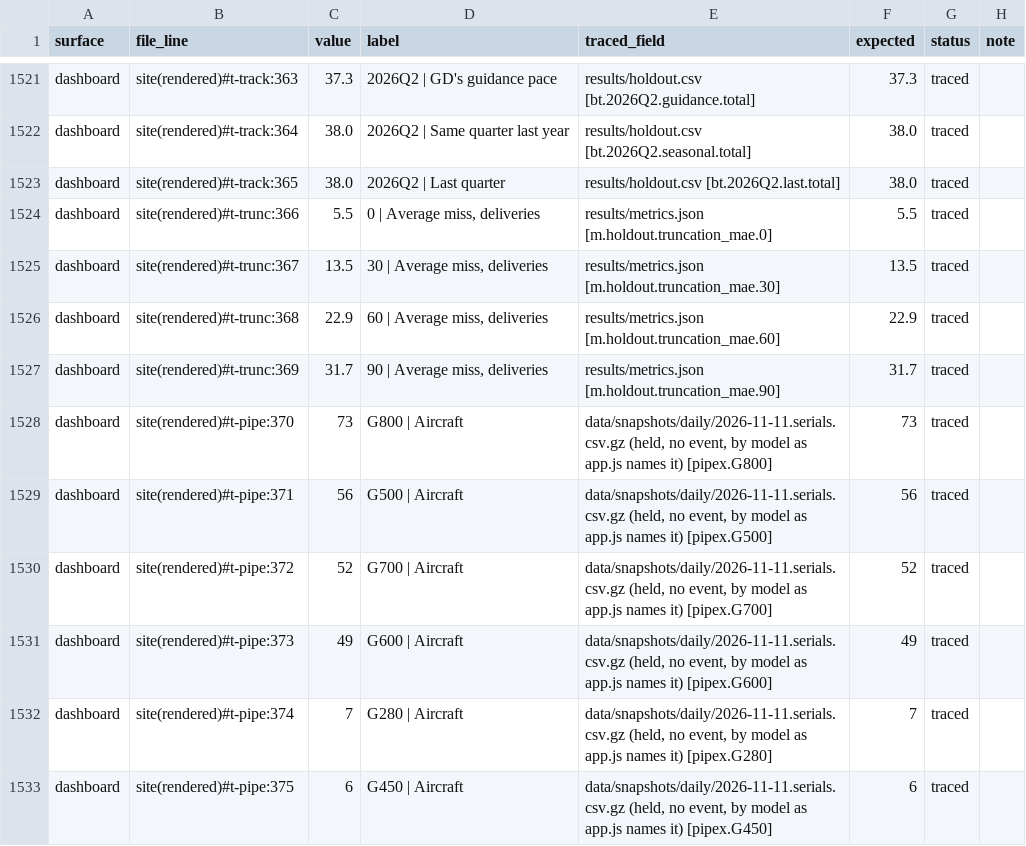
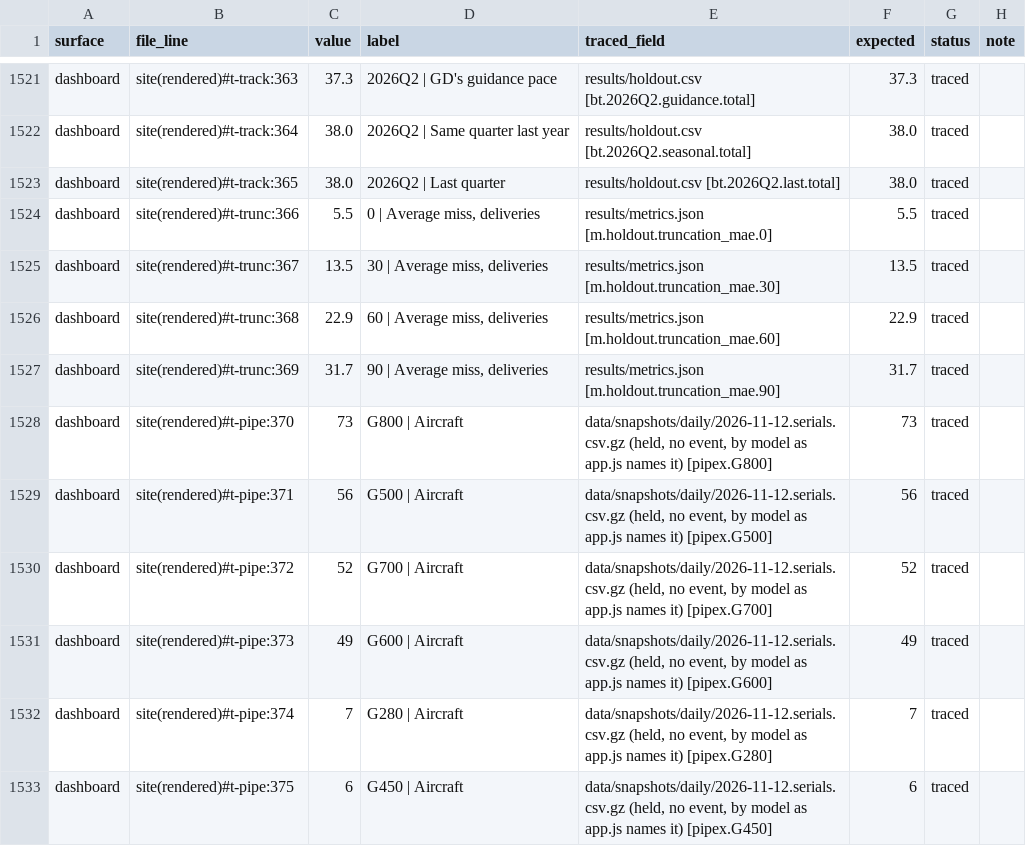
Before and after one commit to rishabbshankar226/gulfstream-delivery-nowcast, a CSV file: docs/prepub/LEDGER.csv, drawn as a sheet; only a part is shown, gaps mark what is left out; the diff covers the shown part only.

Commit message:
prepub: detectors rerun on the merged tree (ledger 0 flagged, 20 of 20 revert pairs, 9 of 9 plants); decisions D19 and D20

```diff
--- a/docs/prepub/LEDGER.csv
+++ b/docs/prepub/LEDGER.csv
@@ -1527,7 +1527,7 @@ dashboard,site(rendered)#t-trunc:368,22.9,"60 | Average miss, deliveries",result
 dashboard,site(rendered)#t-trunc:369,31.7,"90 | Average miss, deliveries",results/metrics.json [m.holdout.truncation_mae.90],31.7,traced,
-dashboard,site(rendered)#t-pipe:370,73,G800 | Aircraft,"data/snapshots/daily/2026-11-11.serials.csv.gz (held, no event, by model as app.js names it) [pipex.G800]",73,traced,
-dashboard,site(rendered)#t-pipe:371,56,G500 | Aircraft,"data/snapshots/daily/2026-11-11.serials.csv.gz (held, no event, by model as app.js names it) [pipex.G500]",56,traced,
-dashboard,site(rendered)#t-pipe:372,52,G700 | Aircraft,"data/snapshots/daily/2026-11-11.serials.csv.gz (held, no event, by model as app.js names it) [pipex.G700]",52,traced,
-dashboard,site(rendered)#t-pipe:373,49,G600 | Aircraft,"data/snapshots/daily/2026-11-11.serials.csv.gz (held, no event, by model as app.js names it) [pipex.G600]",49,traced,
-dashboard,site(rendered)#t-pipe:374,7,G280 | Aircraft,"data/snapshots/daily/2026-11-11.serials.csv.gz (held, no event, by model as app.js names it) [pipex.G280]",7,traced,
-dashboard,site(rendered)#t-pipe:375,6,G450 | Aircraft,"data/snapshots/daily/2026-11-11.serials.csv.gz (held, no event, by model as app.js names it) [pipex.G450]",6,traced,
+dashboard,site(rendered)#t-pipe:370,73,G800 | Aircraft,"data/snapshots/daily/2026-11-12.serials.csv.gz (held, no event, by model as app.js names it) [pipex.G800]",73,traced,
+dashboard,site(rendered)#t-pipe:371,56,G500 | Aircraft,"data/snapshots/daily/2026-11-12.serials.csv.gz (held, no event, by model as app.js names it) [pipex.G500]",56,traced,
+dashboard,site(rendered)#t-pipe:372,52,G700 | Aircraft,"data/snapshots/daily/2026-11-12.serials.csv.gz (held, no event, by model as app.js names it) [pipex.G700]",52,traced,
+dashboard,site(rendered)#t-pipe:373,49,G600 | Aircraft,"data/snapshots/daily/2026-11-12.serials.csv.gz (held, no event, by model as app.js names it) [pipex.G600]",49,traced,
+dashboard,site(rendered)#t-pipe:374,7,G280 | Aircraft,"data/snapshots/daily/2026-11-12.serials.csv.gz (held, no event, by model as app.js names it) [pipex.G280]",7,traced,
+dashboard,site(rendered)#t-pipe:375,6,G450 | Aircraft,"data/snapshots/daily/2026-11-12.serials.csv.gz (held, no event, by model as app.js names it) [pipex.G450]",6,traced,
```
Also changed, not shown: 25 edited cells elsewhere in this file, 3 other files.
